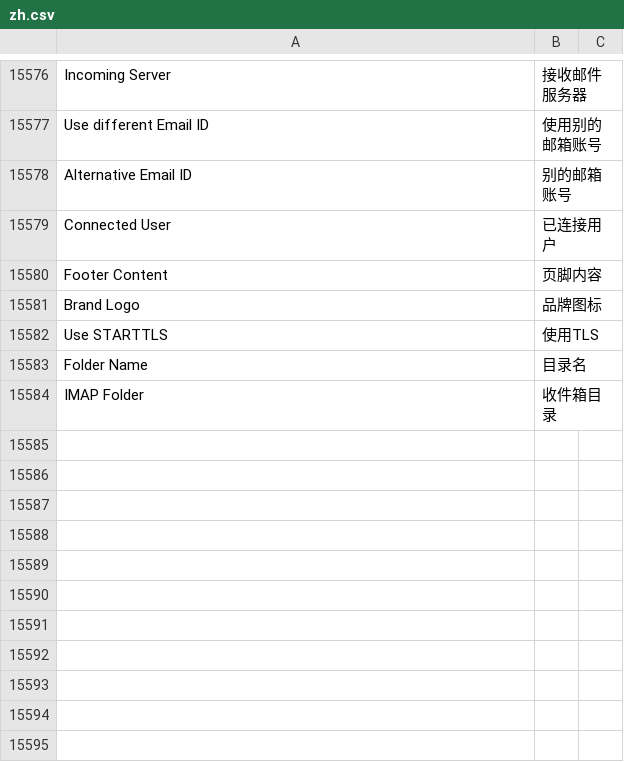
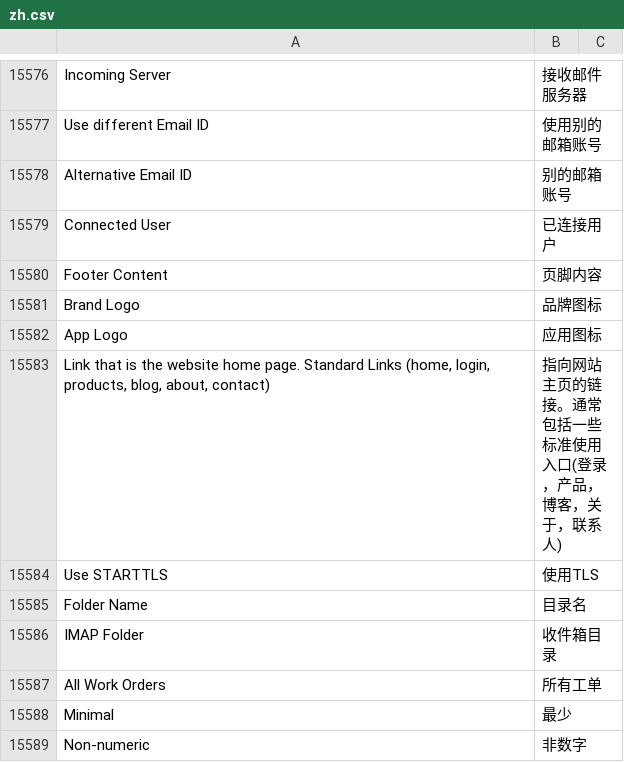
Before and after one commit to z1coyan/erpnext_chinese, a CSV file: erpnext_chinese/translations/zh.csv, drawn as a sheet; only a part is shown, gaps mark what is left out; the diff covers the shown part only.

Commit message:
minor changes

```diff
--- a/erpnext_chinese/translations/zh.csv
+++ b/erpnext_chinese/translations/zh.csv
@@ -16121,2 +16121,4 @@ Footer Content,页脚内容
 Brand Logo,品牌图标
+App Logo,应用图标
+"Link that is the website home page. Standard Links (home, login, products, blog, about, contact)",指向网站主页的链接。通常包括一些标准使用入口(登录，产品，博客，关于，联系人)
 Use STARTTLS,使用TLS
@@ -16124 +16126,4 @@ Folder Name,目录名
 IMAP Folder,收件箱目录
+All Work Orders,所有工单
+Minimal,最少
+Non-numeric,非数字
```
Also changed, not shown: 8 added rows and 9 edited cells elsewhere in this file.
